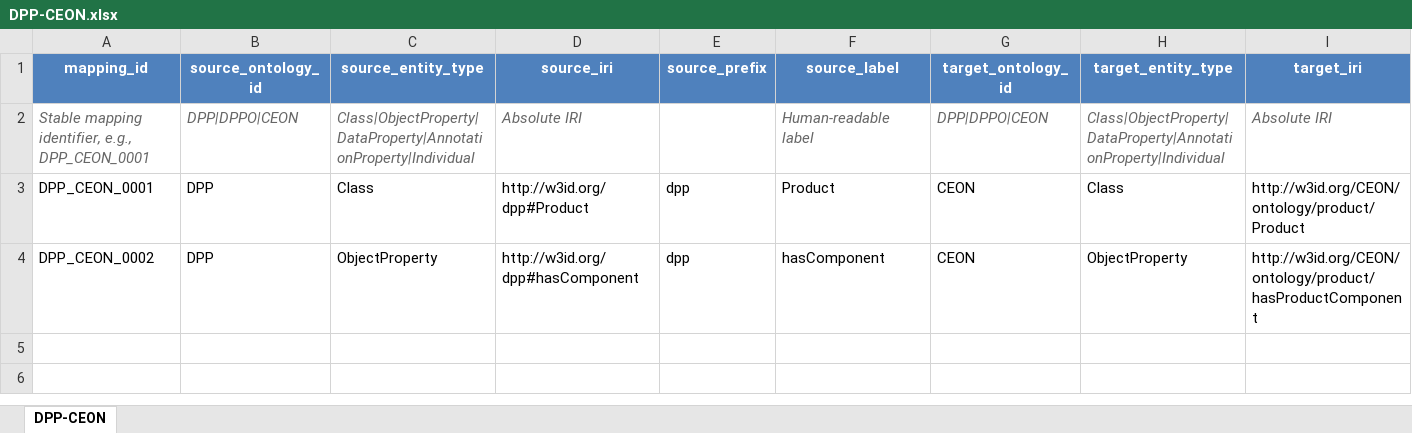
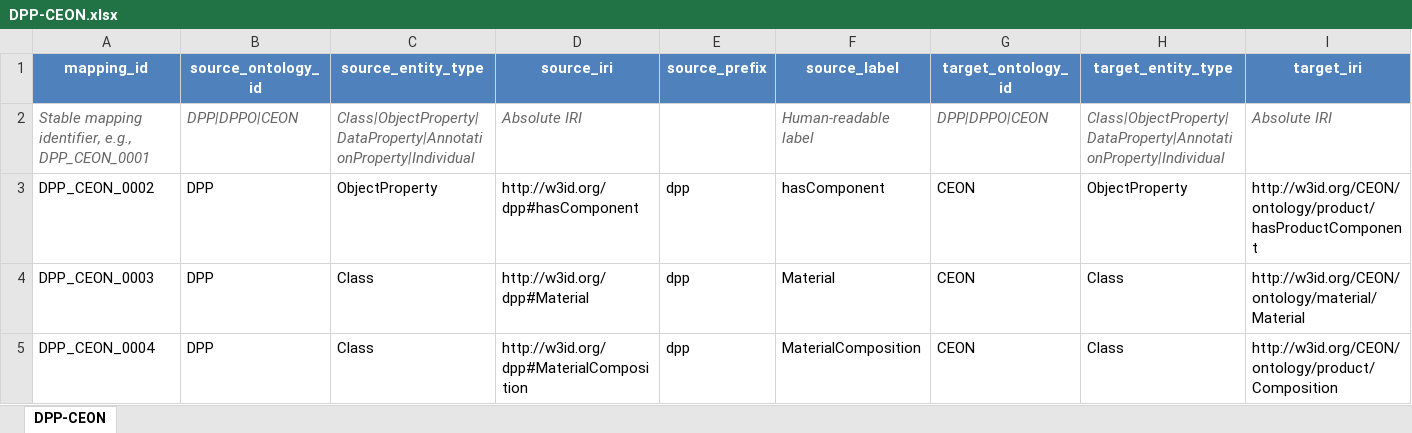
Before and after one commit to RichZele/DPP-DPPO-CEON-Ontology-Alignment, an Excel workbook: mappings/DPP-CEON/DPP-CEON.xlsx, sheet DPP-CEON, drawn as a sheet; only a part is shown; values as stored, in another font and other column widths than the file's, no borders; removed rows and columns are numbered as before the commit, all else as after; rows hold the shown columns only; the diff names each change by its address in the sheet, - before the commit and + after, or states it on an @@ line.

```diff
--- a/mappings/DPP-CEON/DPP-CEON.xlsx (sheet DPP-CEON)
+++ b/mappings/DPP-CEON/DPP-CEON.xlsx (sheet DPP-CEON)
-row 3: DPP_CEON_0001 | DPP | Class | http://w3id.org/dpp#Product | dpp | Product | CEON | Class | http://w3id.org/CEON/ontology/product/Product
+row 4: DPP_CEON_0003 | DPP | Class | http://w3id.org/dpp#Material | dpp | Material | CEON | Class | http://w3id.org/CEON/ontology/material/Material
+row 5: DPP_CEON_0004 | DPP | Class | http://w3id.org/dpp#MaterialComposition | dpp | MaterialComposition | CEON | Class | http://w3id.org/CEON/ontology/product/Composition
```
Also changed, not shown: mappings/DPP-DPPO/DPP-DPPO.xlsx, mappings/DPPO-CEON/DPPO-CEON.xlsx, 18 other files.
